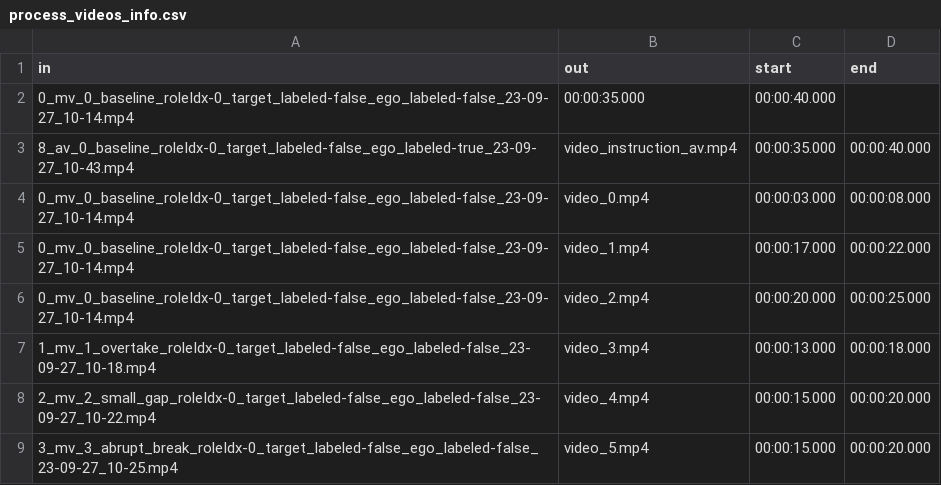
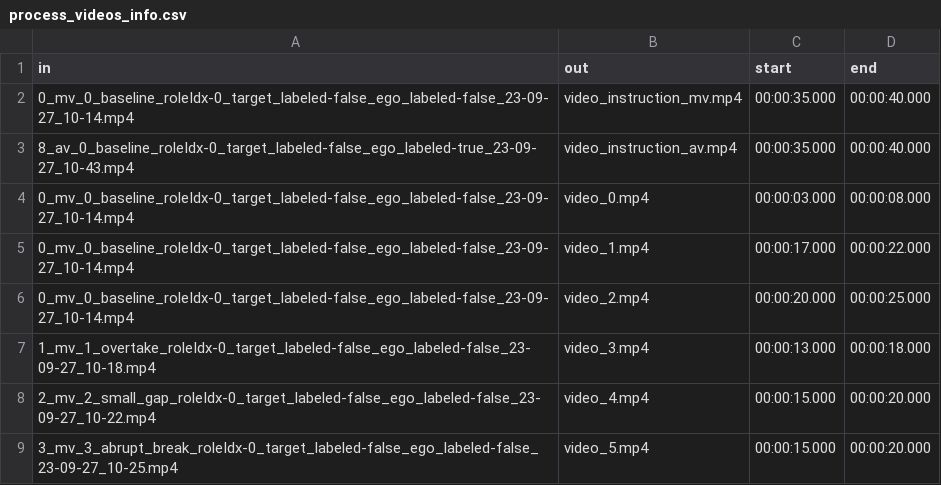
Before and after one commit to bazilinskyy/uncertainty-crowdsourced, a CSV file: uncert/preparation/process_videos_info.csv, drawn as a sheet; only a part is shown; removed rows and columns are numbered as before the commit, all else as after; the diff names each change by its address in the sheet, - before the commit and + after, or states it on an @@ line.

Commit message:
New videos

```diff
--- a/uncert/preparation/process_videos_info.csv
+++ b/uncert/preparation/process_videos_info.csv
-row 2: 0_mv_0_baseline_roleIdx-0_target_labeled-false_ego_labeled-false_23-09-27_10-14.mp4 | 00:00:35.000 | 00:00:40.000
+row 2: 0_mv_0_baseline_roleIdx-0_target_labeled-false_ego_labeled-false_23-09-27_10-14.mp4 | video_instruction_mv.mp4 | 00:00:35.000 | 00:00:40.000
```
Also changed, not shown: 21 other files.
